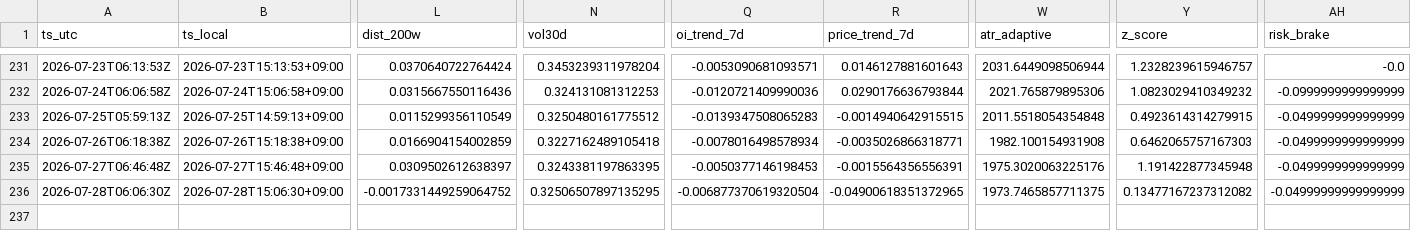
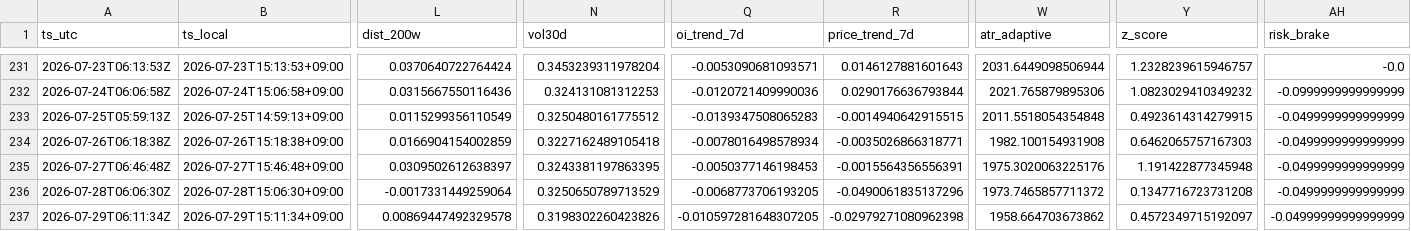
Before and after one commit to sunsiyuan/btc-dca-bot, a CSV file: logs/dca_runs.csv, drawn as a sheet; only a part is shown, gaps mark what is left out; rows hold the shown columns only; the diff names each change by its address in the sheet, - before the commit and + after, or states it on an @@ line.

Commit message:
chore: update daily DCA log

```diff
--- a/logs/dca_runs.csv
+++ b/logs/dca_runs.csv
-L236 (dist_200w): -0.0017331449259064752
+L236 (dist_200w): -0.0017331449259064
-N236 (vol30d): 0.32506507897135295
+N236 (vol30d): 0.3250650789713529
-Q236 (oi_trend_7d): -0.006877370619320504
+Q236 (oi_trend_7d): -0.0068773706193205
-R236 (price_trend_7d): -0.04900618351372965
+R236 (price_trend_7d): -0.0490061835137296
-W236 (atr_adaptive): 1973.7465857711375
+W236 (atr_adaptive): 1973.7465857711372
-Y236 (z_score): 0.13477167237312082
+Y236 (z_score): 0.1347716723731208
-AH236 (risk_brake): -0.04999999999999999
+AH236 (risk_brake): -0.0499999999999999
+row 237: 2026-07-29T06:11:34Z | 2026-07-29T15:11:34+09:00 | 0.00869447492329578 | 0.3198302260423826 | -0.010597281648307205 | -0.02979271080962398 | 1958.664703673862 | 0.4572349715192097 | -0.04999999999999999
```
